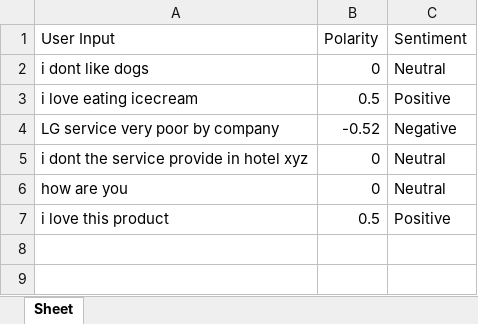
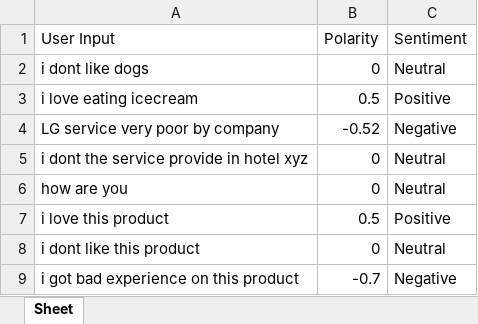
Before and after one commit to AIMLDirector/AITrainingMar2026, an Excel workbook: NLP/NLTK/sentiment_results.xlsx, sheet Sheet, drawn as a sheet; values as stored, in another font and other column widths than the file's, no borders; the diff names each change by its address in the sheet, - before the commit and + after, or states it on an @@ line.

```diff
--- a/NLP/NLTK/sentiment_results.xlsx (sheet Sheet)
+++ b/NLP/NLTK/sentiment_results.xlsx (sheet Sheet)
+row 8: i dont like this product | 0 | Neutral
+row 9: i got bad experience on this product | -0.7 | Negative
```
Also changed, not shown: 47 other files.
